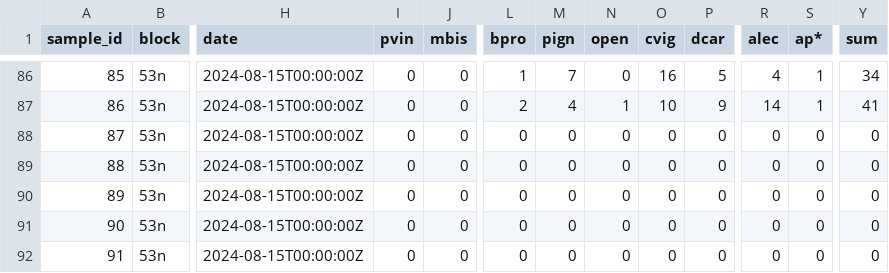
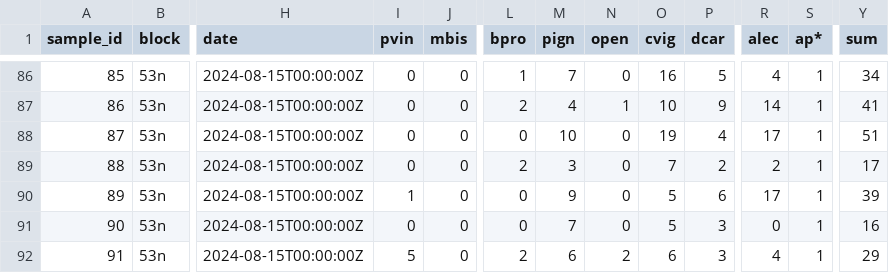
Before and after one commit to BrunaLab/corridor_beetles, a CSV file: corridor_docs/eric_ms_thesis/ms_data/data_clean/clean_btl_counts.csv, drawn as a sheet; only a part is shown, gaps mark what is left out; the diff covers the shown part only; the diff names each change by its address in the sheet, - before the commit and + after, or states it on an @@ line.

Commit message:
data cleanup tweaks

```diff
--- a/corridor_docs/eric_ms_thesis/ms_data/data_clean/clean_btl_counts.csv
+++ b/corridor_docs/eric_ms_thesis/ms_data/data_clean/clean_btl_counts.csv
-M88 (pign): 0
+M88 (pign): 10
-O88 (cvig): 0
+O88 (cvig): 19
-P88 (dcar): 0
+P88 (dcar): 4
-R88 (alec): 0
+R88 (alec): 17
-S88:S92 (ap*): 0
+S88:S92 (ap*): 1
-Y88 (sum): 0
+Y88 (sum): 51
-L89 (bpro): 0
+L89 (bpro): 2
-M89 (pign): 0
+M89 (pign): 3
-O89 (cvig): 0
+O89 (cvig): 7
-P89 (dcar): 0
+P89 (dcar): 2
-R89 (alec): 0
+R89 (alec): 2
-Y89 (sum): 0
+Y89 (sum): 17
-I90 (pvin): 0
+I90 (pvin): 1
-M90 (pign): 0
+M90 (pign): 9
-O90:O91 (cvig): 0
+O90:O91 (cvig): 5
-P90 (dcar): 0
+P90 (dcar): 6
-R90 (alec): 0
+R90 (alec): 17
-Y90 (sum): 0
+Y90 (sum): 39
-M91 (pign): 0
+M91 (pign): 7
-P91:P92 (dcar): 0
+P91:P92 (dcar): 3
-Y91 (sum): 0
+Y91 (sum): 16
-I92 (pvin): 0
+I92 (pvin): 5
-L92 (bpro): 0
+L92 (bpro): 2
-M92 (pign): 0
+M92 (pign): 6
-N92 (open): 0
+N92 (open): 2
-O92 (cvig): 0
+O92 (cvig): 6
-R92 (alec): 0
+R92 (alec): 4
-Y92 (sum): 0
+Y92 (sum): 29
```
Also changed, not shown: 113 edited cells elsewhere in this file, corridor_docs/eric_ms_thesis/ms_data/data_clean/clean_sample_pts.csv, 1 other file.
